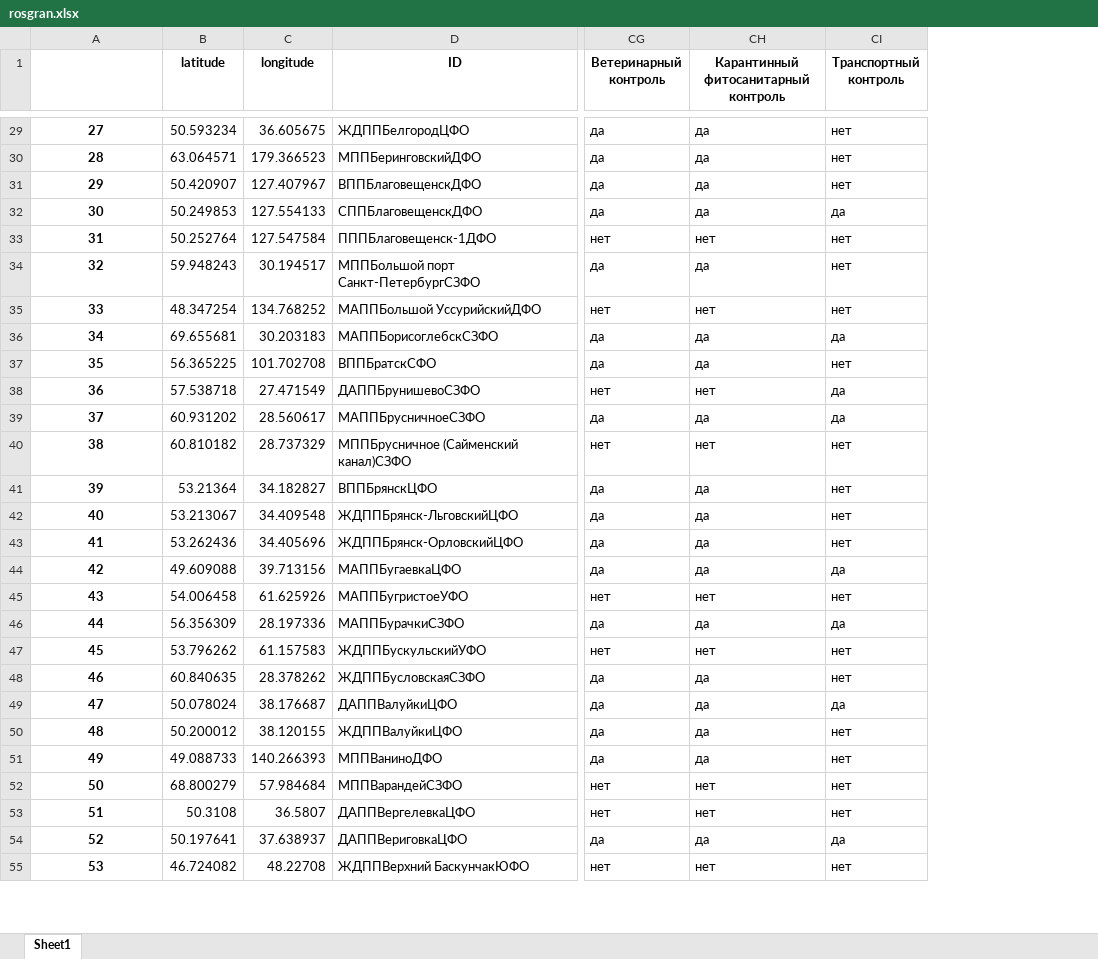
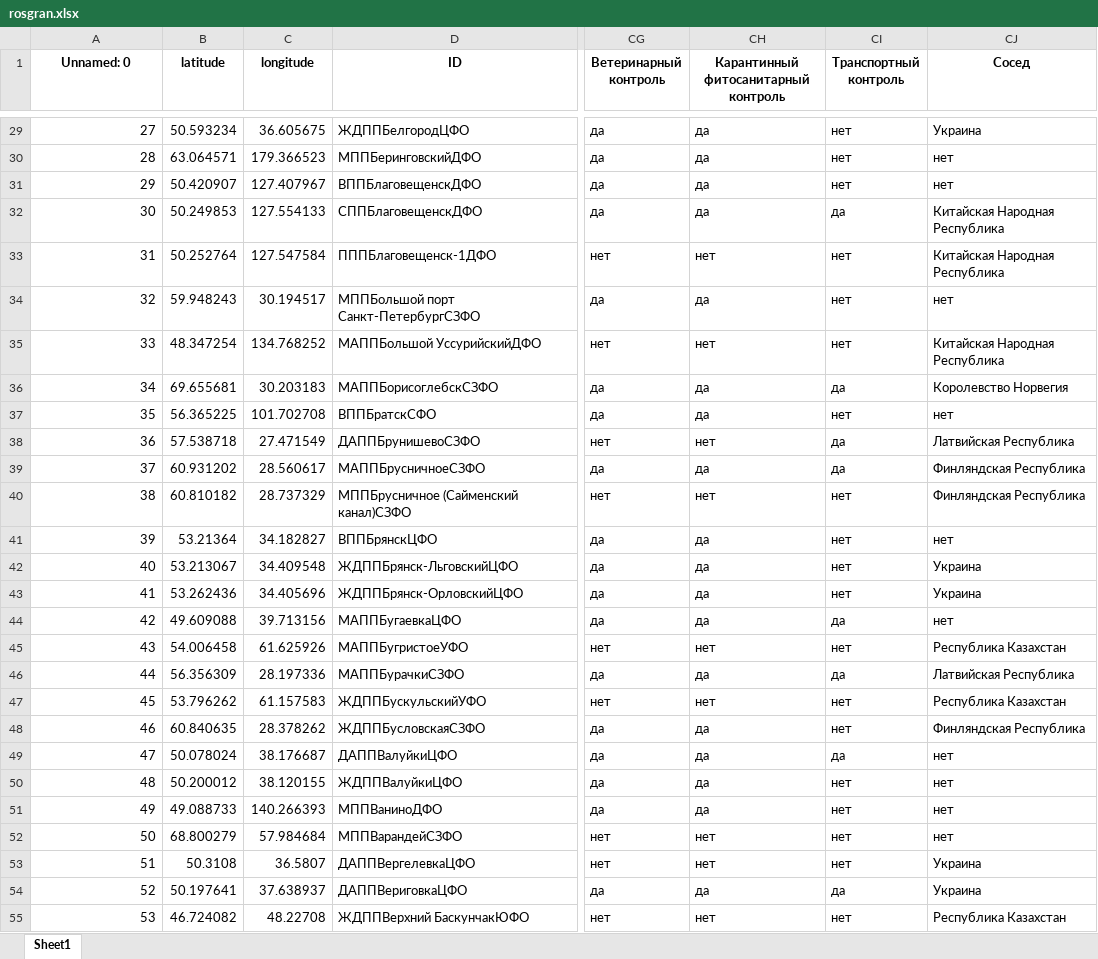
Before and after one commit to uroplatus666/StreamLit, an Excel workbook: rosgran.xlsx, sheet Sheet1, drawn as a sheet; only a part is shown, gaps mark what is left out; values as stored, in another font and other column widths than the file's, no borders; the diff covers the shown part only; the diff names each change by its address in the sheet, - before the commit and + after, or states it on an @@ line.

```diff
--- a/rosgran.xlsx (sheet Sheet1)
+++ b/rosgran.xlsx (sheet Sheet1)
+column CJ (Сосед), rows 29-55: Украина | нет | нет | Китайская Народная Республика | Китайская Народная Республика | нет | Китайская Народная Республика | Королевство Норвегия | нет | Латвийская Республика | Финляндская Республика | Финляндская Республика | нет | Украина | Украина | нет | Республика Казахстан | Латвийская Республика | Республика Казахстан | Финляндская Республика | нет | нет | нет | нет | Украина | Украина | Республика Казахстан
-A1: (empty)
+A1: Unnamed: 0
@@ A29:A55 bold: on → off, alignment: center → right @@
```
Also changed, not shown: cell formats elsewhere in this sheet, 3 other files.
